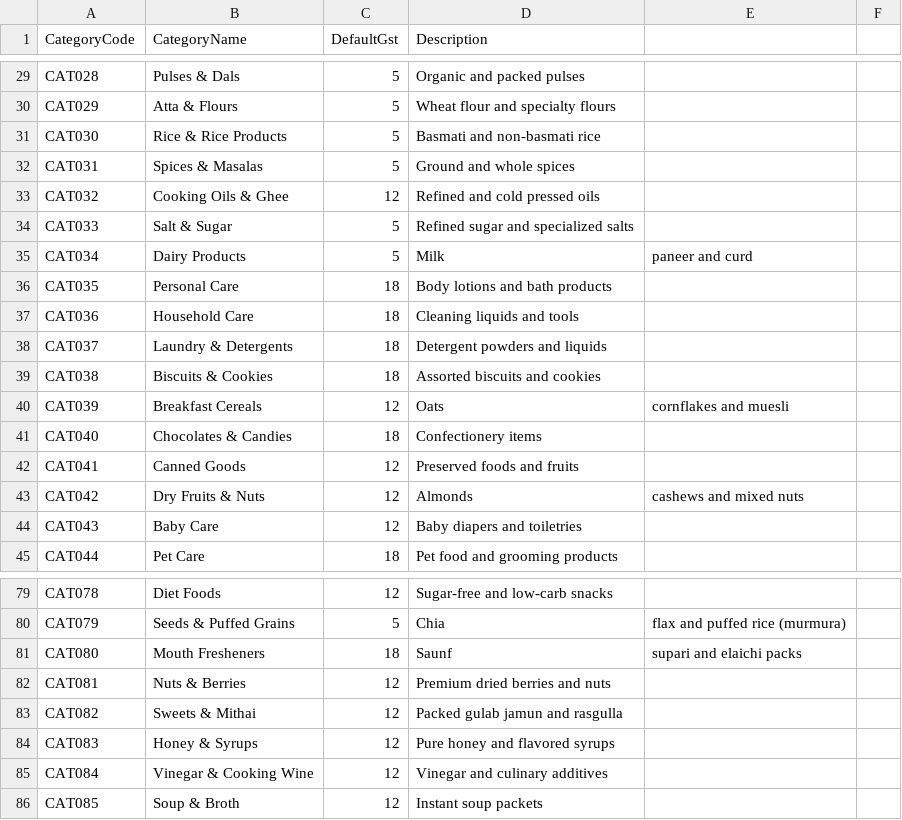
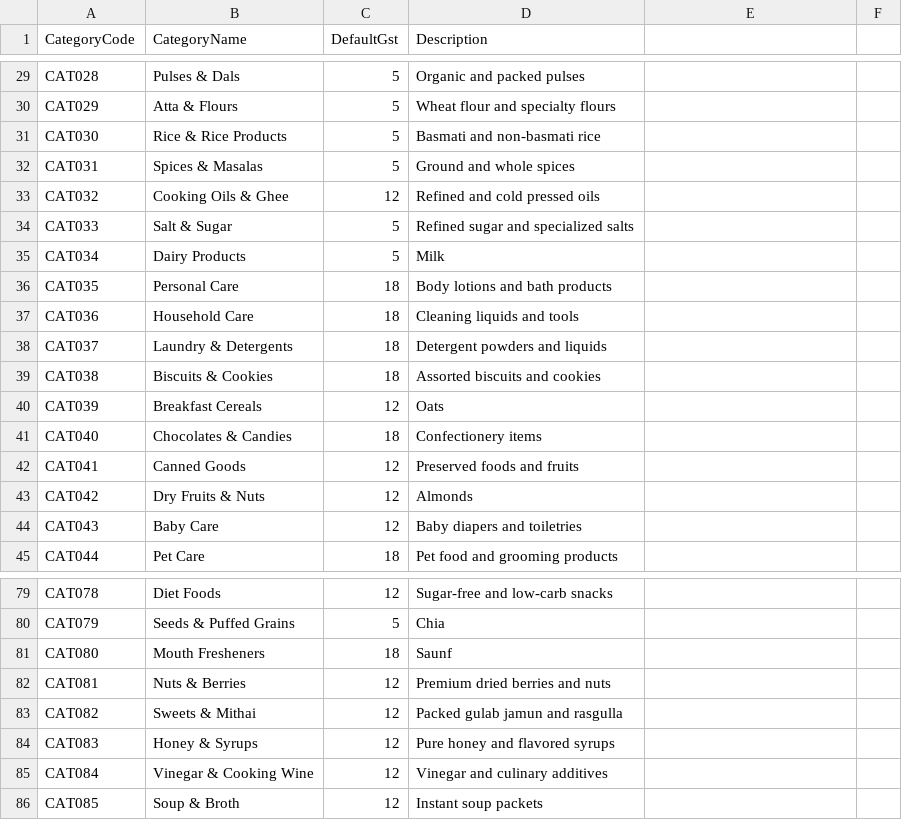
Before and after one commit to prabathsingh101/Microservices-1, a CSV file: Inventory/Inventory.API/Templates/category_template.csv, drawn as a sheet; only a part is shown, gaps mark what is left out; the diff covers the shown part only; the diff names each change by its address in the sheet, - before the commit and + after, or states it on an @@ line.

```diff
--- a/Inventory/Inventory.API/Templates/category_template.csv
+++ b/Inventory/Inventory.API/Templates/category_template.csv
-E35: paneer and curd
+E35: (empty)
-E40: cornflakes and muesli
+E40: (empty)
-E43: cashews and mixed nuts
+E43: (empty)
-E80: flax and puffed rice (murmura)
+E80: (empty)
-E81: supari and elaichi packs
+E81: (empty)
```
Also changed, not shown: 2 added rows and 22 edited cells elsewhere in this file, Inventory/Inventory.API/Templates/subcategory_template.csv, 23 other files.
